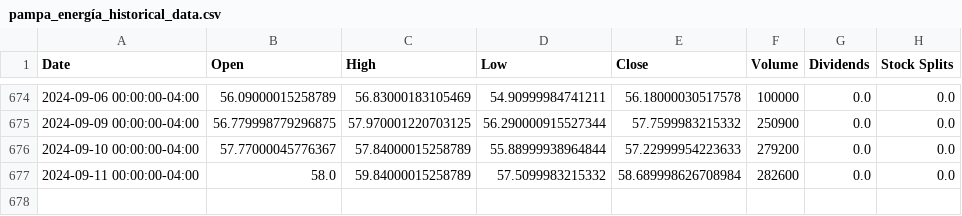
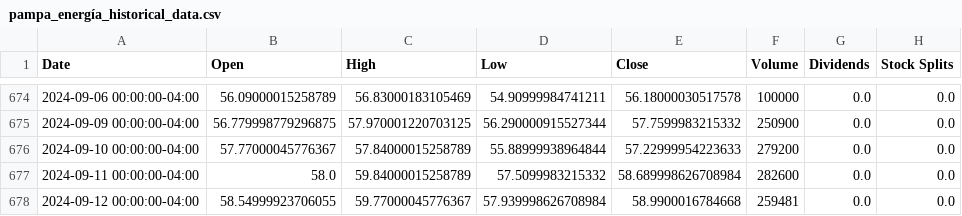
Before and after one commit to No-Country-simulation/c20-71-n-data-bi, a CSV file: docker-airflow-dag/dags/datasets/pampa_energía_historical_data.csv, drawn as a sheet; only a part is shown, gaps mark what is left out.

```diff
--- a/docker-airflow-dag/dags/datasets/pampa_energía_historical_data.csv
+++ b/docker-airflow-dag/dags/datasets/pampa_energía_historical_data.csv
@@ -677 +677,2 @@ Date,Open,High,Low,Close,Volume,Dividends,Stock Splits
 2024-09-11 00:00:00-04:00,58.0,59.84000015258789,57.5099983215332,58.689998626708984,282600,0.0,0.0
+2024-09-12 00:00:00-04:00,58.54999923706055,59.77000045776367,57.939998626708984,58.9900016784668,259481,0.0,0.0
```
Also changed, not shown: docker-airflow-dag/dags/datasets/ecopetrol_historical_data.csv, docker-airflow-dag/dags/datasets/engie_brasil_energia_historical_data.csv, 7 other files.
